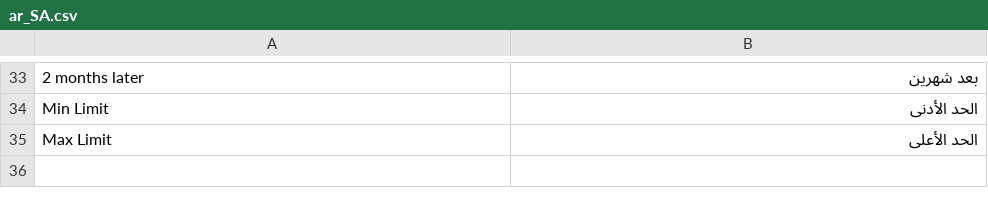
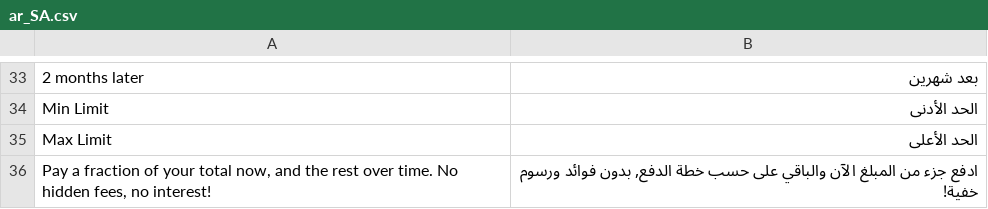
Before and after one commit to Alsannat/alsannat, a CSV file: app/code/Tamara/Checkout/i18n/ar_SA.csv, drawn as a sheet; only a part is shown, gaps mark what is left out.

Commit message:
Tamara logo change, text add

```diff
--- a/app/code/Tamara/Checkout/i18n/ar_SA.csv
+++ b/app/code/Tamara/Checkout/i18n/ar_SA.csv
@@ -35 +35,2 @@
 "Max Limit","الحد الأعلى"
+"Pay a fraction of your total now, and the rest over time. No hidden fees, no interest!","ادفع جزء من المبلغ الآن والباقي على حسب خطة الدفع, بدون فوائد ورسوم خفية!"
```
Also changed, not shown: 5 other files.
